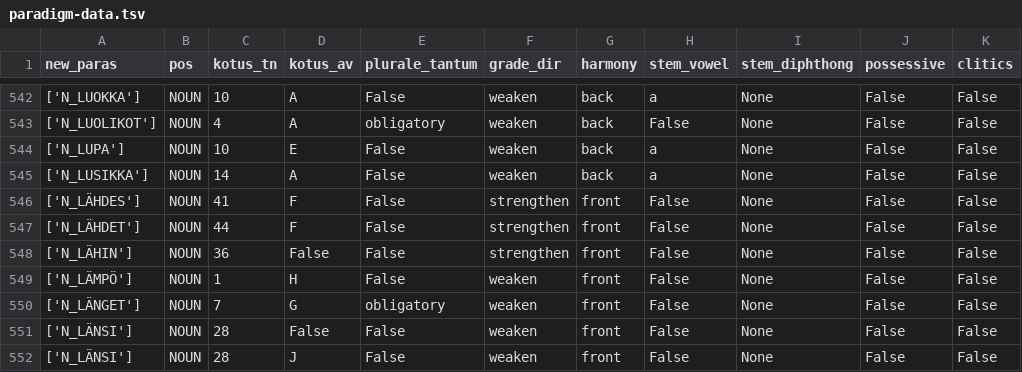
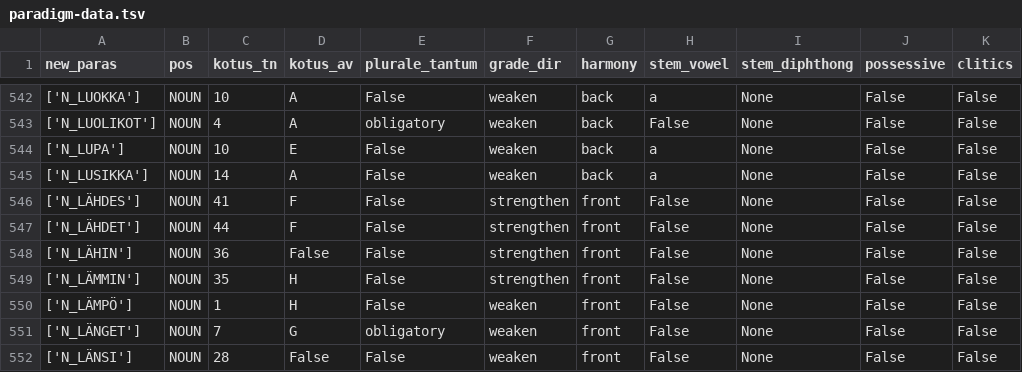
Before and after one commit to flammie/omorfi, a TSV file: src/lexical/attributes/paradigm-data.tsv, drawn as a sheet; only a part is shown, gaps mark what is left out; the shorter side is filled out with more unchanged rows; the diff names each change by its address in the sheet, - before the commit and + after, or states it on an @@ line.

```diff
--- a/src/lexical/attributes/paradigm-data.tsv
+++ b/src/lexical/attributes/paradigm-data.tsv
+row 549: ['N_LÄMMIN'] | NOUN | 35 | H | False | strengthen | front | False | None | False | False
```
Also changed, not shown: src/lexical/continuations/noun-stems.tsv, 1 other file.
